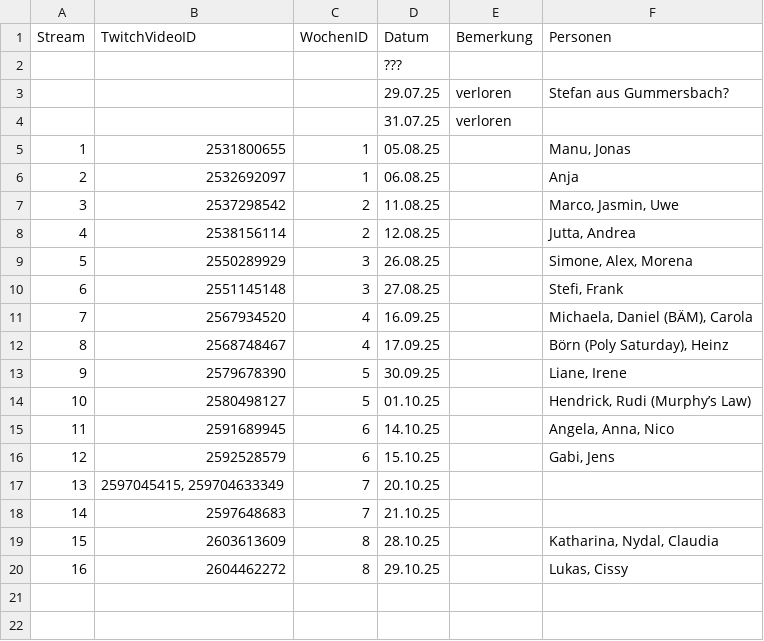
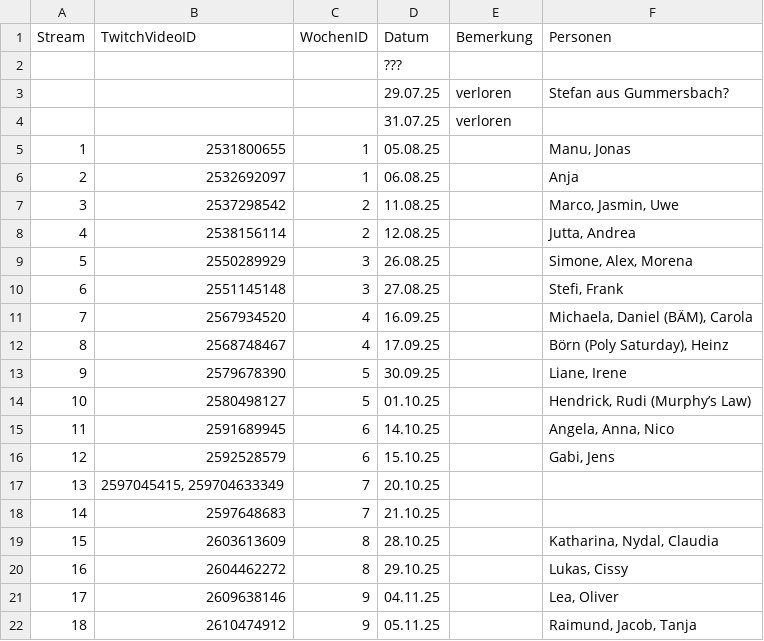
Before and after one commit to whiskyheat/ddd-dpd, a CSV file: data/streams.csv, drawn as a sheet; the diff names each change by its address in the sheet, - before the commit and + after, or states it on an @@ line.

```diff
--- a/data/streams.csv
+++ b/data/streams.csv
+row 21: 17 | 2609638146 | 9 | 04.11.25 |  | Lea, Oliver
+row 22: 18 | 2610474912 | 9 | 05.11.25 |  | Raimund, Jacob, Tanja
```
Also changed, not shown: data/bewertungen.csv, 4 other files.
